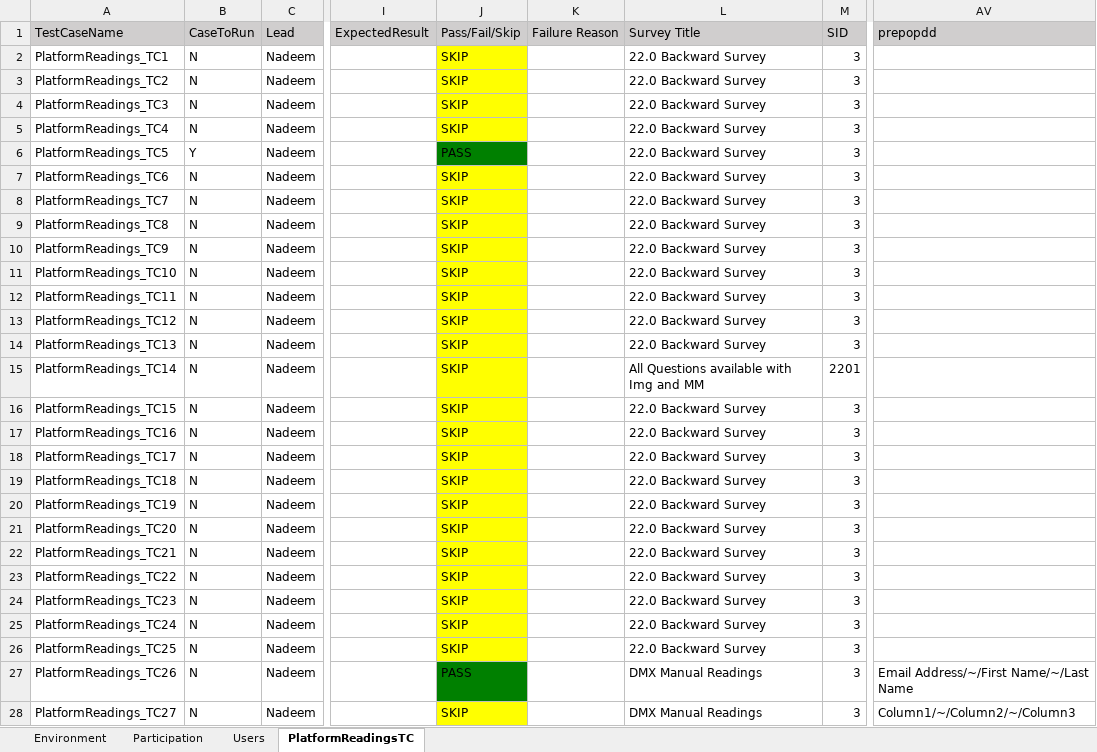
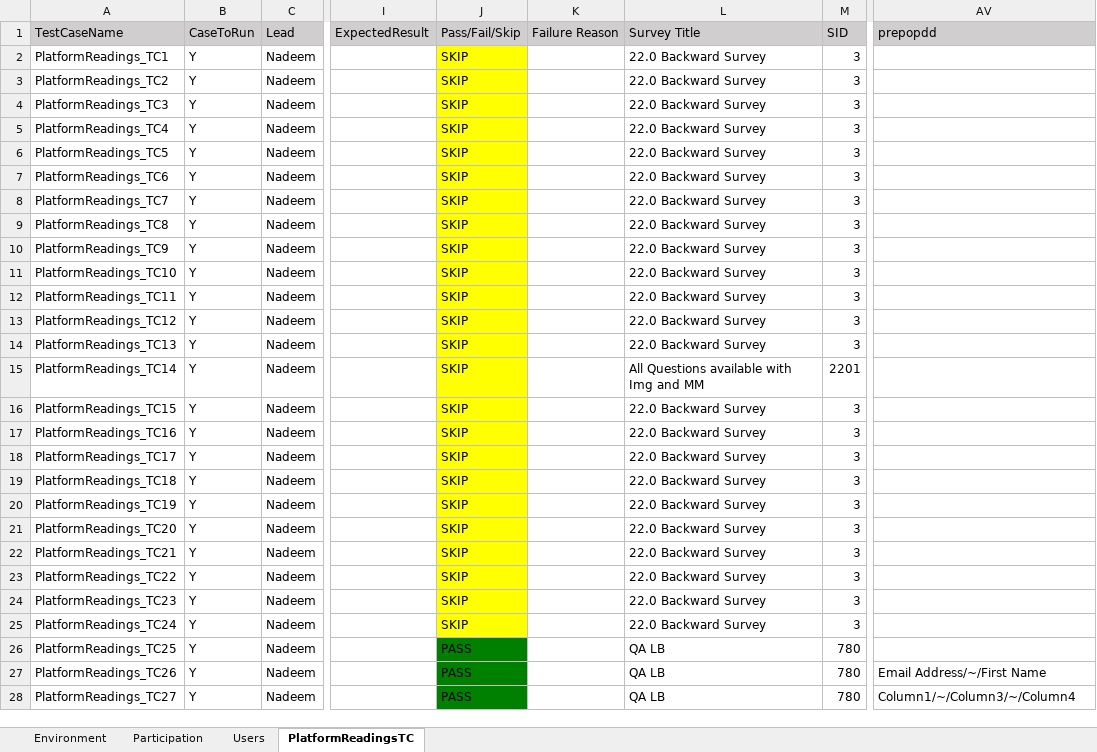
Before and after one commit to numankureshi/AuroraV2, an Excel workbook: Engage/Sogo-Performance/src/main/resources/excelfiles/Sogo_PlatformReadings.xlsx, sheet PlatformReadingsTC, drawn as a sheet; only a part is shown, gaps mark what is left out; values as stored, in another font and other column widths than the file's, no borders; the diff covers the shown part only; the diff names each change by its address in the sheet, - before the commit and + after, or states it on an @@ line.

Commit message:
SoGo DMX readings added

```diff
--- a/Engage/Sogo-Performance/src/main/resources/excelfiles/Sogo_PlatformReadings.xlsx (sheet PlatformReadingsTC)
+++ b/Engage/Sogo-Performance/src/main/resources/excelfiles/Sogo_PlatformReadings.xlsx (sheet PlatformReadingsTC)
-B2:B5 (CaseToRun): N
+B2:B5 (CaseToRun): Y
-J6 (Pass/Fail/Skip): PASS
+J6 (Pass/Fail/Skip): SKIP
-J6 fill: #008000
+J6 fill: #FFFF00
-B7:B28 (CaseToRun): N
+B7:B28 (CaseToRun): Y
-J26 (Pass/Fail/Skip): SKIP
+J26 (Pass/Fail/Skip): PASS
-J26 fill: #FFFF00
+J26 fill: #008000
-L26 (Survey Title): 22.0 Backward Survey
+L26 (Survey Title): QA LB
-M26:M28 (SID): 3
+M26:M28 (SID): 780
-L27:L28 (Survey Title): DMX Manual Readings
+L27:L28 (Survey Title): QA LB
-AV27 (prepopdd): Email Address/~/First Name/~/Last Name
+AV27 (prepopdd): Email Address/~/First Name
-J28 (Pass/Fail/Skip): SKIP
+J28 (Pass/Fail/Skip): PASS
-J28 fill: #FFFF00
+J28 fill: #008000
-AV28 (prepopdd): Column1/~/Column2/~/Column3
+AV28 (prepopdd): Column1/~/Column3/~/Column4
```
Also changed, not shown: 108 edited cells and cell formats elsewhere in this sheet, 8 other files.
